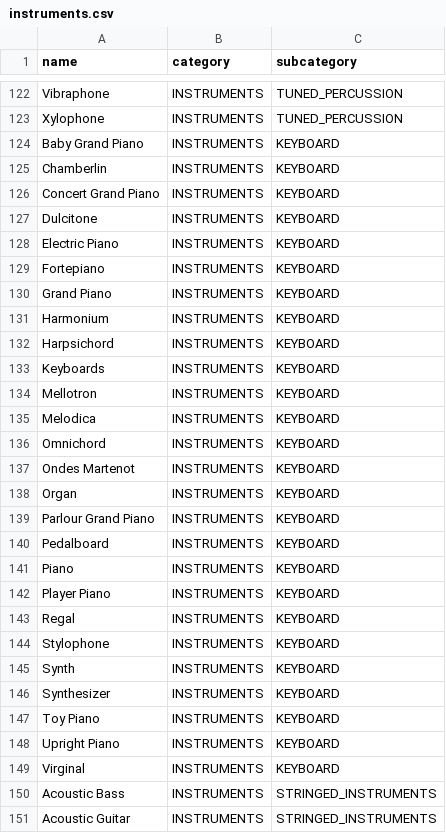
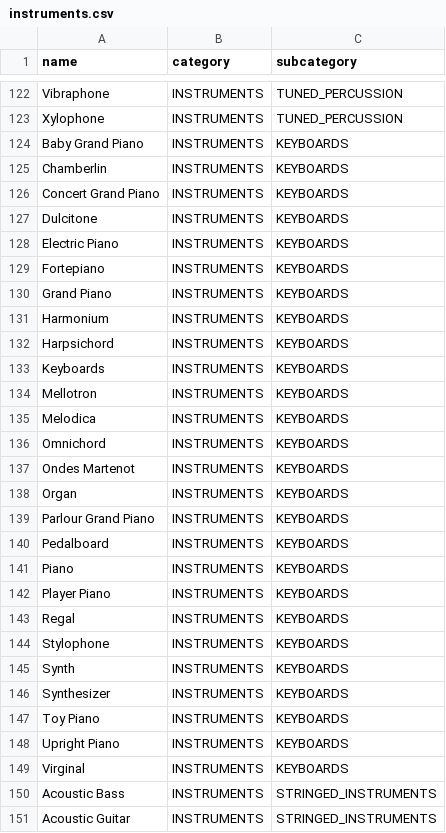
Before and after one commit to aradburn/discograph, a CSV file: discograph/data_role/instruments.csv, drawn as a sheet; only a part is shown, gaps mark what is left out; the diff covers the shown part only.

Commit message:
Use KEYBOARDS instead of KEYBOARD as subcategory name.

```diff
--- a/discograph/data_role/instruments.csv
+++ b/discograph/data_role/instruments.csv
@@ -123,28 +123,28 @@ Vibraphone,INSTRUMENTS,TUNED_PERCUSSION
 Xylophone,INSTRUMENTS,TUNED_PERCUSSION
-Baby Grand Piano,INSTRUMENTS,KEYBOARD
-Chamberlin,INSTRUMENTS,KEYBOARD
-Concert Grand Piano,INSTRUMENTS,KEYBOARD
-Dulcitone,INSTRUMENTS,KEYBOARD
-Electric Piano,INSTRUMENTS,KEYBOARD
-Fortepiano,INSTRUMENTS,KEYBOARD
-Grand Piano,INSTRUMENTS,KEYBOARD
-Harmonium,INSTRUMENTS,KEYBOARD
-Harpsichord,INSTRUMENTS,KEYBOARD
-Keyboards,INSTRUMENTS,KEYBOARD
-Mellotron,INSTRUMENTS,KEYBOARD
-Melodica,INSTRUMENTS,KEYBOARD
-Omnichord,INSTRUMENTS,KEYBOARD
-Ondes Martenot,INSTRUMENTS,KEYBOARD
-Organ,INSTRUMENTS,KEYBOARD
-Parlour Grand Piano,INSTRUMENTS,KEYBOARD
-Pedalboard,INSTRUMENTS,KEYBOARD
-Piano,INSTRUMENTS,KEYBOARD
-Player Piano,INSTRUMENTS,KEYBOARD
-Regal,INSTRUMENTS,KEYBOARD
-Stylophone,INSTRUMENTS,KEYBOARD
-Synth,INSTRUMENTS,KEYBOARD
-Synthesizer,INSTRUMENTS,KEYBOARD
-Toy Piano,INSTRUMENTS,KEYBOARD
-Upright Piano,INSTRUMENTS,KEYBOARD
-Virginal,INSTRUMENTS,KEYBOARD
+Baby Grand Piano,INSTRUMENTS,KEYBOARDS
+Chamberlin,INSTRUMENTS,KEYBOARDS
+Concert Grand Piano,INSTRUMENTS,KEYBOARDS
+Dulcitone,INSTRUMENTS,KEYBOARDS
+Electric Piano,INSTRUMENTS,KEYBOARDS
+Fortepiano,INSTRUMENTS,KEYBOARDS
+Grand Piano,INSTRUMENTS,KEYBOARDS
+Harmonium,INSTRUMENTS,KEYBOARDS
+Harpsichord,INSTRUMENTS,KEYBOARDS
+Keyboards,INSTRUMENTS,KEYBOARDS
+Mellotron,INSTRUMENTS,KEYBOARDS
+Melodica,INSTRUMENTS,KEYBOARDS
+Omnichord,INSTRUMENTS,KEYBOARDS
+Ondes Martenot,INSTRUMENTS,KEYBOARDS
+Organ,INSTRUMENTS,KEYBOARDS
+Parlour Grand Piano,INSTRUMENTS,KEYBOARDS
+Pedalboard,INSTRUMENTS,KEYBOARDS
+Piano,INSTRUMENTS,KEYBOARDS
+Player Piano,INSTRUMENTS,KEYBOARDS
+Regal,INSTRUMENTS,KEYBOARDS
+Stylophone,INSTRUMENTS,KEYBOARDS
+Synth,INSTRUMENTS,KEYBOARDS
+Synthesizer,INSTRUMENTS,KEYBOARDS
+Toy Piano,INSTRUMENTS,KEYBOARDS
+Upright Piano,INSTRUMENTS,KEYBOARDS
+Virginal,INSTRUMENTS,KEYBOARDS
 Acoustic Bass,INSTRUMENTS,STRINGED_INSTRUMENTS
```
Also changed, not shown: 5 edited cells elsewhere in this file.
